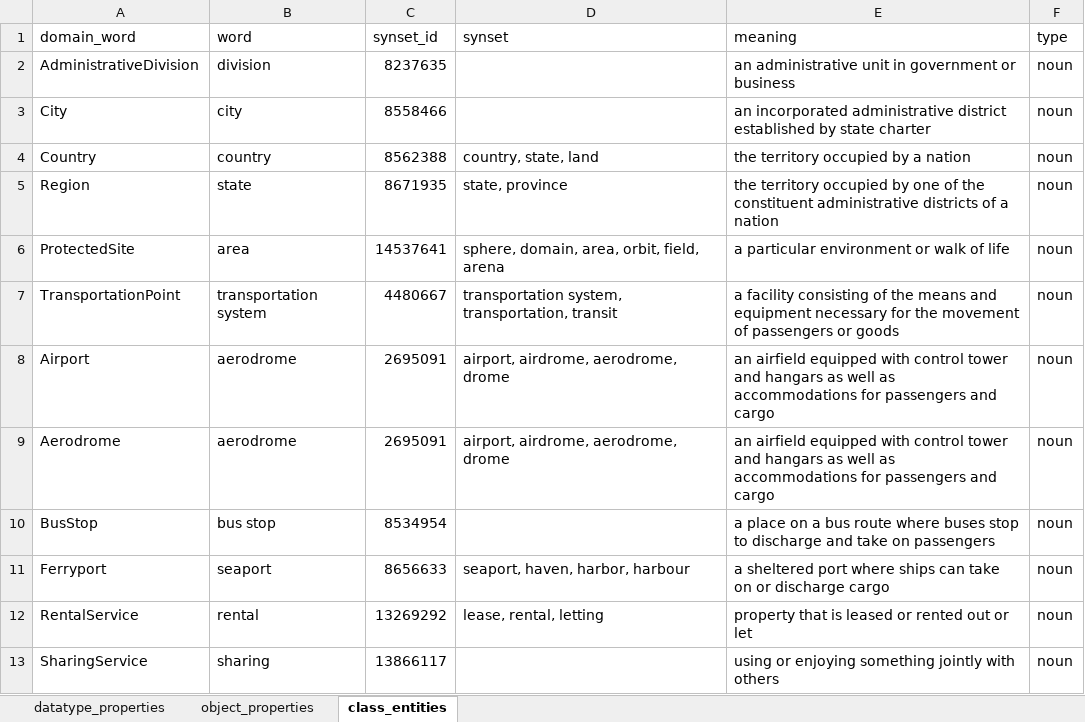
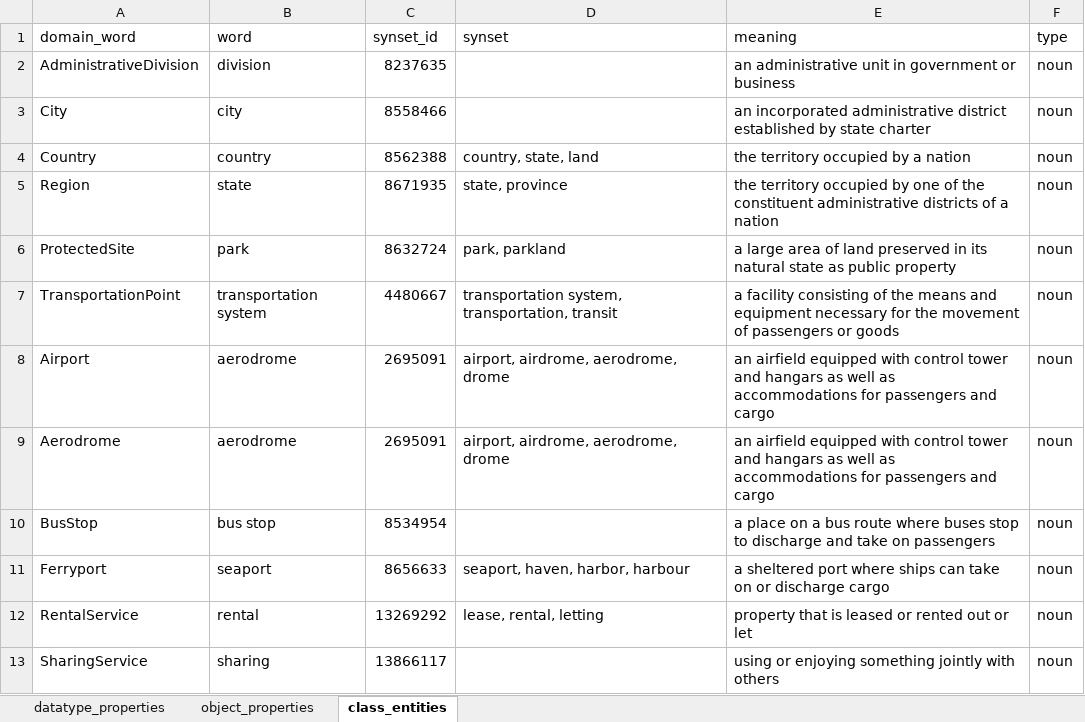
Before and after one commit to dlobba/kdi_project, an Excel workbook: wordnet_lexycal_mapping.xlsx, sheet class_entities, drawn as a sheet; only a part is shown; values as stored, in another font and other column widths than the file's, no borders; the diff names each change by its address in the sheet, - before the commit and + after, or states it on an @@ line.

Commit message:
Changed ProtectedSite wordnet mapping

```diff
--- a/wordnet_lexycal_mapping.xlsx (sheet class_entities)
+++ b/wordnet_lexycal_mapping.xlsx (sheet class_entities)
-B6 (word): area
+B6 (word): park
-C6 (synset_id): 14537641
+C6 (synset_id): 8632724
-D6 (synset): sphere, domain, area, orbit, field, arena
+D6 (synset): park, parkland
-E6 (meaning): a particular environment or walk of life
+E6 (meaning): a large area of land preserved in its natural state as public property
```
Also changed, not shown: 1 other file.
